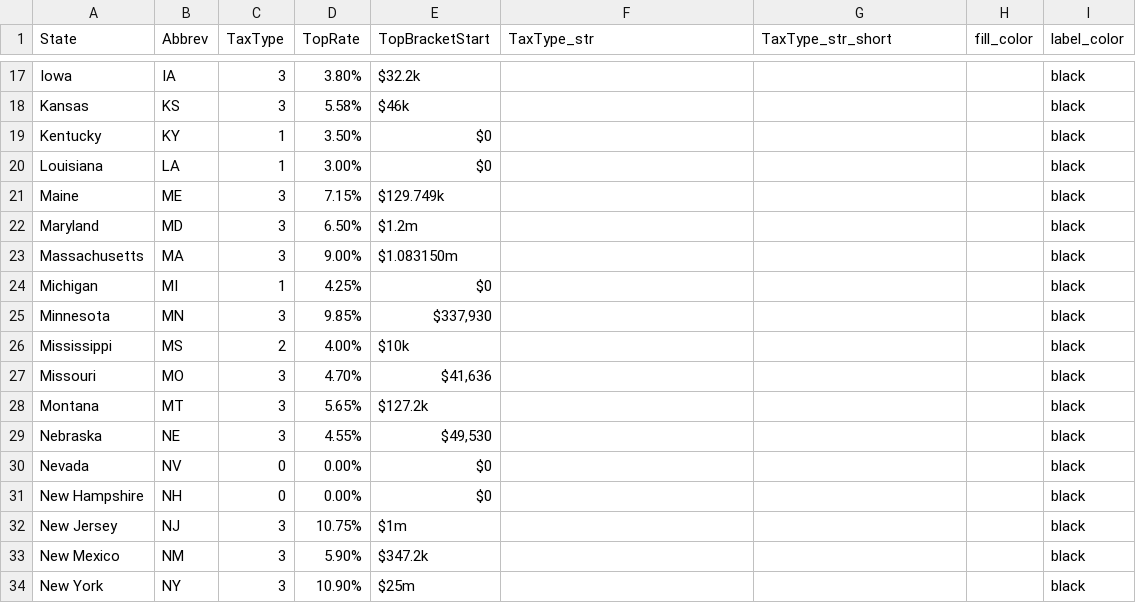
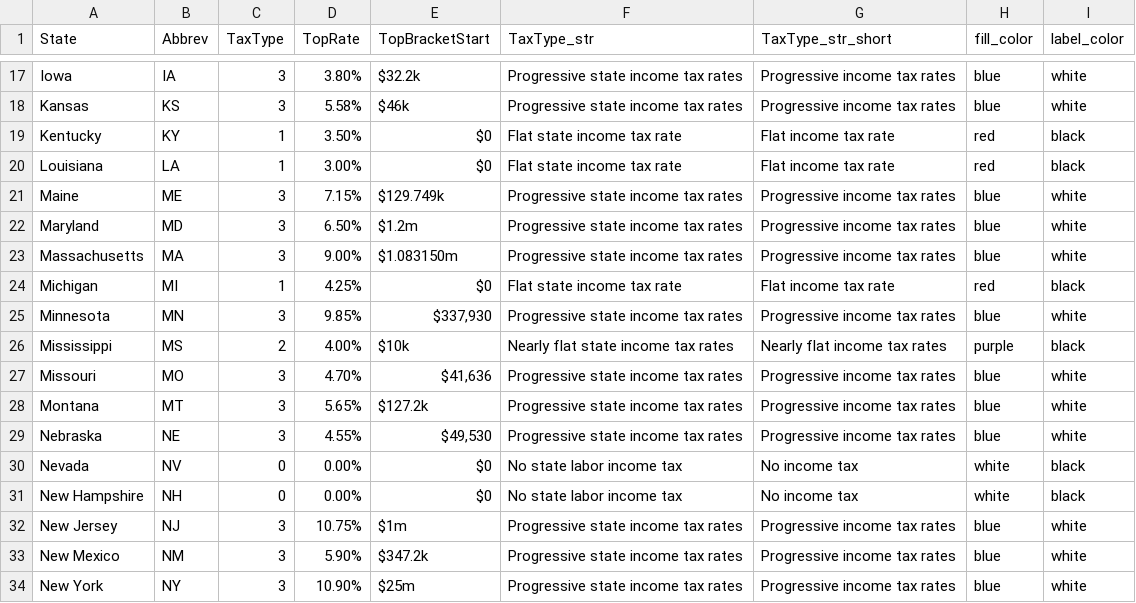
Before and after one commit to OpenSourceEcon/NC-TaxTriggers, a CSV file: data/fig1_state_taxtype_2026.csv, drawn as a sheet; only a part is shown, gaps mark what is left out; the diff covers the shown part only; the diff names each change by its address in the sheet, - before the commit and + after, or states it on an @@ line.

```diff
--- a/data/fig1_state_taxtype_2026.csv
+++ b/data/fig1_state_taxtype_2026.csv
-F17:F18 (TaxType_str): (empty)
+F17:F18 (TaxType_str): Progressive state income tax rates
-G17:G18 (TaxType_str_short): (empty)
+G17:G18 (TaxType_str_short): Progressive income tax rates
-H17:H18 (fill_color): (empty)
+H17:H18 (fill_color): blue
-I17:I18 (label_color): black
+I17:I18 (label_color): white
-F19:F20 (TaxType_str): (empty)
+F19:F20 (TaxType_str): Flat state income tax rate
-G19:G20 (TaxType_str_short): (empty)
+G19:G20 (TaxType_str_short): Flat income tax rate
-H19:H20 (fill_color): (empty)
+H19:H20 (fill_color): red
-F21:F23 (TaxType_str): (empty)
+F21:F23 (TaxType_str): Progressive state income tax rates
-G21:G23 (TaxType_str_short): (empty)
+G21:G23 (TaxType_str_short): Progressive income tax rates
-H21:H23 (fill_color): (empty)
+H21:H23 (fill_color): blue
-I21:I23 (label_color): black
+I21:I23 (label_color): white
-F24 (TaxType_str): (empty)
+F24 (TaxType_str): Flat state income tax rate
-G24 (TaxType_str_short): (empty)
+G24 (TaxType_str_short): Flat income tax rate
-H24 (fill_color): (empty)
+H24 (fill_color): red
-F25 (TaxType_str): (empty)
+F25 (TaxType_str): Progressive state income tax rates
-G25 (TaxType_str_short): (empty)
+G25 (TaxType_str_short): Progressive income tax rates
-H25 (fill_color): (empty)
+H25 (fill_color): blue
-I25 (label_color): black
+I25 (label_color): white
-F26 (TaxType_str): (empty)
+F26 (TaxType_str): Nearly flat state income tax rates
-G26 (TaxType_str_short): (empty)
+G26 (TaxType_str_short): Nearly flat income tax rates
-H26 (fill_color): (empty)
+H26 (fill_color): purple
-F27:F29 (TaxType_str): (empty)
+F27:F29 (TaxType_str): Progressive state income tax rates
-G27:G29 (TaxType_str_short): (empty)
+G27:G29 (TaxType_str_short): Progressive income tax rates
-H27:H29 (fill_color): (empty)
+H27:H29 (fill_color): blue
-I27:I29 (label_color): black
+I27:I29 (label_color): white
-F30:F31 (TaxType_str): (empty)
+F30:F31 (TaxType_str): No state labor income tax
-G30:G31 (TaxType_str_short): (empty)
+G30:G31 (TaxType_str_short): No income tax
-H30:H31 (fill_color): (empty)
+H30:H31 (fill_color): white
-F32:F34 (TaxType_str): (empty)
+F32:F34 (TaxType_str): Progressive state income tax rates
-G32:G34 (TaxType_str_short): (empty)
+G32:G34 (TaxType_str_short): Progressive income tax rates
-H32:H34 (fill_color): (empty)
+H32:H34 (fill_color): blue
-I32:I34 (label_color): black
+I32:I34 (label_color): white
```
Also changed, not shown: 114 edited cells elsewhere in this file, 2 other files.
